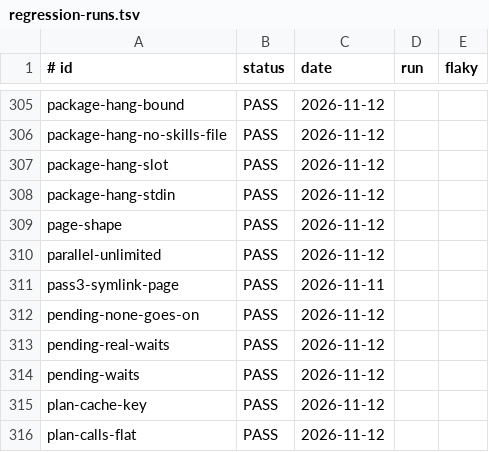
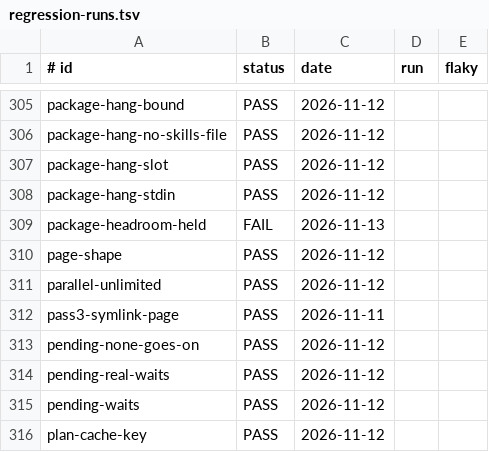
Before and after one commit to jcl2018/agent-workflow-template, a TSV file: .loop/regression-runs.tsv, drawn as a sheet; only a part is shown, gaps mark what is left out; the shorter side is filled out with more unchanged rows; the diff names each change by its address in the sheet, - before the commit and + after, or states it on an @@ line.

Commit message:
Fold own.py into audit.py (package headroom: 98 files)

```diff
--- a/.loop/regression-runs.tsv
+++ b/.loop/regression-runs.tsv
+row 309: package-headroom-held | FAIL | 2026-11-13
```
Also changed, not shown: 8 other files.
